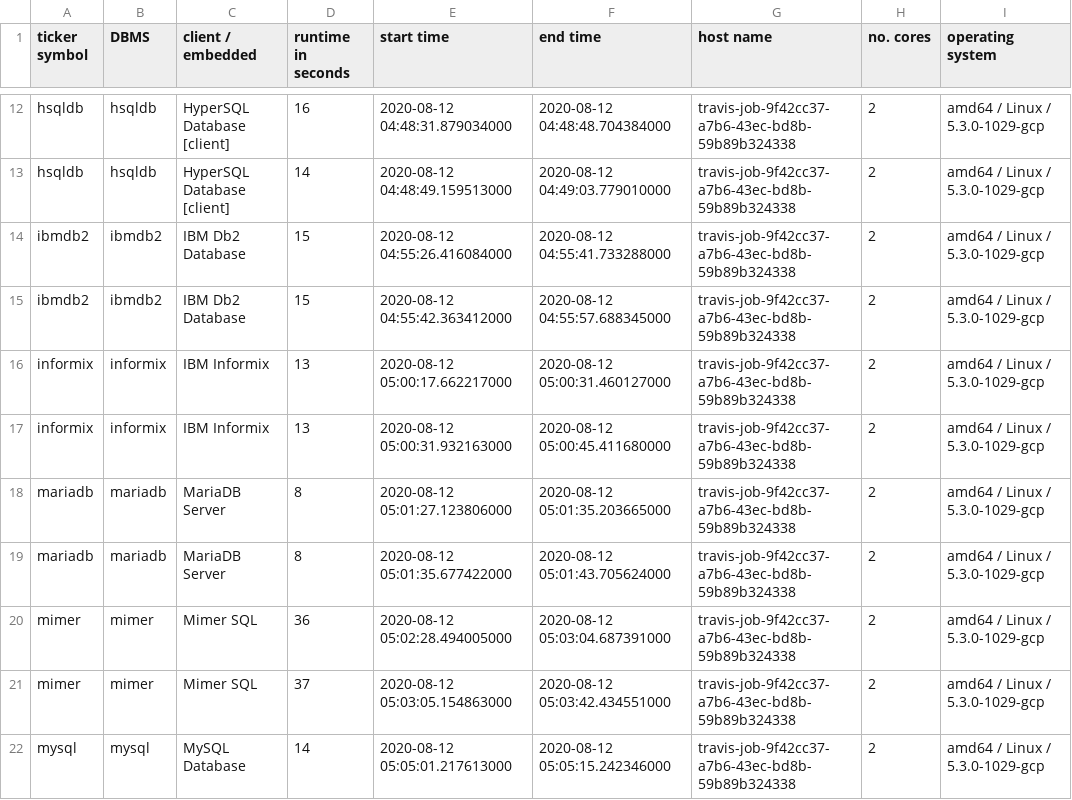
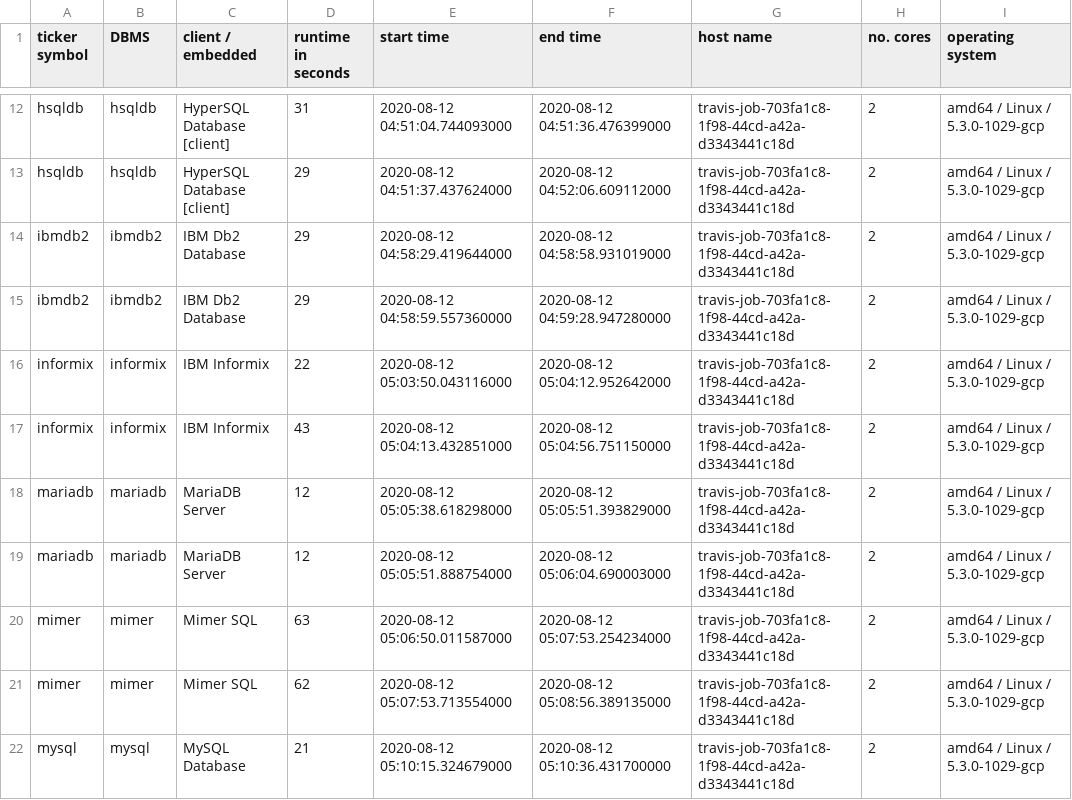
Before and after one commit to KonnexionsGmbH/db_seeder, a TSV file: resources/statistics/db_seeder_travis_client_2.1.0.tsv, drawn as a sheet; only a part is shown, gaps mark what is left out; the diff covers the shown part only; the diff names each change by its address in the sheet, - before the commit and + after, or states it on an @@ line.

Commit message:
Travis update: 12.08.2020 05:24:42 (Build 330)
[skip ci]

```diff
--- a/resources/statistics/db_seeder_travis_client_2.1.0.tsv
+++ b/resources/statistics/db_seeder_travis_client_2.1.0.tsv
-D12 (runtime in seconds): 16
+D12 (runtime in seconds): 31
-E12 (start time): 2020-08-12 04:48:31.879034000
+E12 (start time): 2020-08-12 04:51:04.744093000
-F12 (end time): 2020-08-12 04:48:48.704384000
+F12 (end time): 2020-08-12 04:51:36.476399000
-G12:G22 (host name): travis-job-9f42cc37-a7b6-43ec-bd8b-59b89b324338
+G12:G22 (host name): travis-job-703fa1c8-1f98-44cd-a42a-d3343441c18d
-D13 (runtime in seconds): 14
+D13 (runtime in seconds): 29
-E13 (start time): 2020-08-12 04:48:49.159513000
+E13 (start time): 2020-08-12 04:51:37.437624000
-F13 (end time): 2020-08-12 04:49:03.779010000
+F13 (end time): 2020-08-12 04:52:06.609112000
-D14:D15 (runtime in seconds): 15
+D14:D15 (runtime in seconds): 29
-E14 (start time): 2020-08-12 04:55:26.416084000
+E14 (start time): 2020-08-12 04:58:29.419644000
-F14 (end time): 2020-08-12 04:55:41.733288000
+F14 (end time): 2020-08-12 04:58:58.931019000
-E15 (start time): 2020-08-12 04:55:42.363412000
+E15 (start time): 2020-08-12 04:58:59.557360000
-F15 (end time): 2020-08-12 04:55:57.688345000
+F15 (end time): 2020-08-12 04:59:28.947280000
-D16 (runtime in seconds): 13
+D16 (runtime in seconds): 22
-E16 (start time): 2020-08-12 05:00:17.662217000
+E16 (start time): 2020-08-12 05:03:50.043116000
-F16 (end time): 2020-08-12 05:00:31.460127000
+F16 (end time): 2020-08-12 05:04:12.952642000
-D17 (runtime in seconds): 13
+D17 (runtime in seconds): 43
-E17 (start time): 2020-08-12 05:00:31.932163000
+E17 (start time): 2020-08-12 05:04:13.432851000
-F17 (end time): 2020-08-12 05:00:45.411680000
+F17 (end time): 2020-08-12 05:04:56.751150000
-D18:D19 (runtime in seconds): 8
+D18:D19 (runtime in seconds): 12
-E18 (start time): 2020-08-12 05:01:27.123806000
+E18 (start time): 2020-08-12 05:05:38.618298000
-F18 (end time): 2020-08-12 05:01:35.203665000
+F18 (end time): 2020-08-12 05:05:51.393829000
-E19 (start time): 2020-08-12 05:01:35.677422000
+E19 (start time): 2020-08-12 05:05:51.888754000
-F19 (end time): 2020-08-12 05:01:43.705624000
+F19 (end time): 2020-08-12 05:06:04.690003000
-D20 (runtime in seconds): 36
+D20 (runtime in seconds): 63
-E20 (start time): 2020-08-12 05:02:28.494005000
+E20 (start time): 2020-08-12 05:06:50.011587000
-F20 (end time): 2020-08-12 05:03:04.687391000
+F20 (end time): 2020-08-12 05:07:53.254234000
-D21 (runtime in seconds): 37
+D21 (runtime in seconds): 62
-E21 (start time): 2020-08-12 05:03:05.154863000
+E21 (start time): 2020-08-12 05:07:53.713554000
-F21 (end time): 2020-08-12 05:03:42.434551000
+F21 (end time): 2020-08-12 05:08:56.389135000
-D22 (runtime in seconds): 14
+D22 (runtime in seconds): 21
-E22 (start time): 2020-08-12 05:05:01.217613000
+E22 (start time): 2020-08-12 05:10:15.324679000
-F22 (end time): 2020-08-12 05:05:15.242346000
+F22 (end time): 2020-08-12 05:10:36.431700000
```
Also changed, not shown: 68 edited cells elsewhere in this file.
